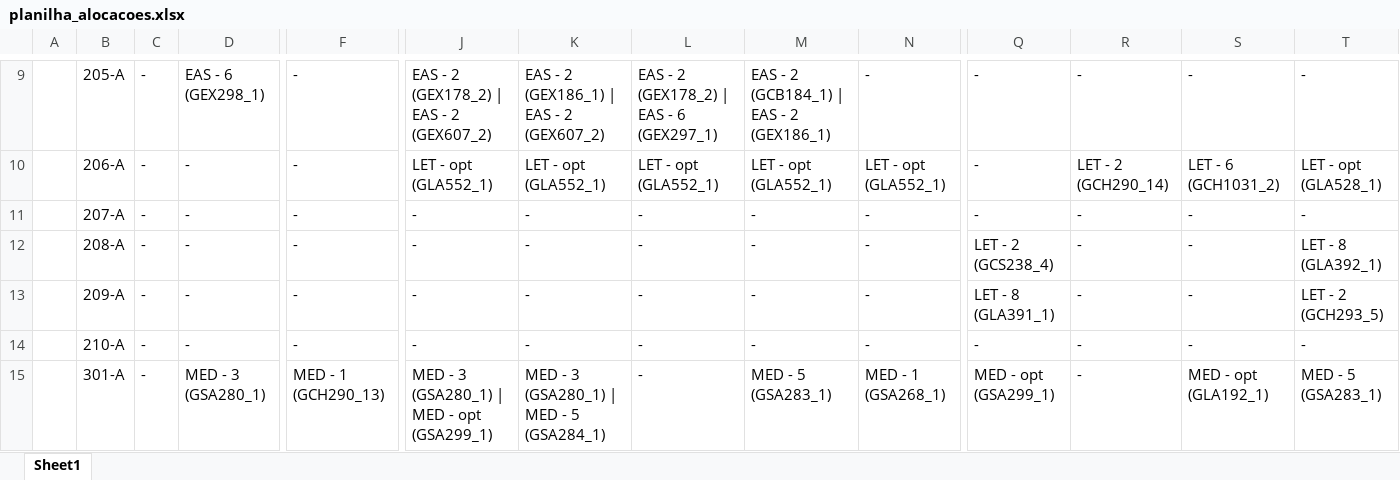
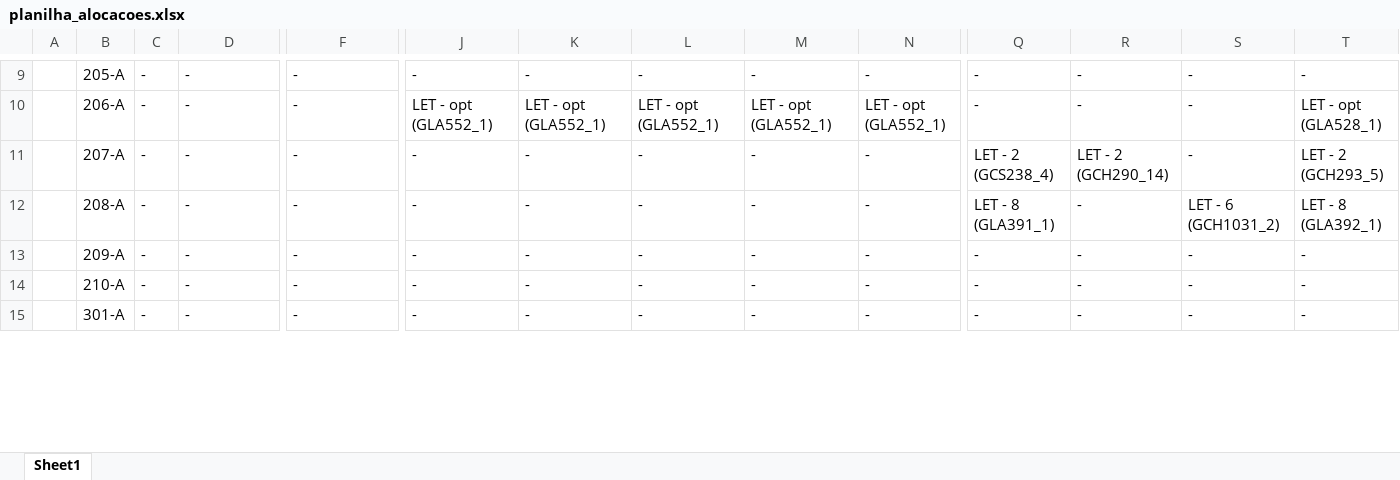
Before and after one commit to FernandoFdeS/alocador_de_salas, an Excel workbook: web/static/dados/planilha_alocacoes.xlsx, sheet Sheet1, drawn as a sheet; only a part is shown, gaps mark what is left out; values as stored, in another font and other column widths than the file's, no cell formats; the diff covers the shown part only; the diff names each change by its address in the sheet, - before the commit and + after, or states it on an @@ line.

```diff
--- a/web/static/dados/planilha_alocacoes.xlsx (sheet Sheet1)
+++ b/web/static/dados/planilha_alocacoes.xlsx (sheet Sheet1)
-D9: EAS - 6 (GEX298_1)
+D9: -
-J9: EAS - 2 (GEX178_2) | EAS - 2 (GEX607_2)
+J9: -
-K9: EAS - 2 (GEX186_1) | EAS - 2 (GEX607_2)
+K9: -
-L9: EAS - 2 (GEX178_2) | EAS - 6 (GEX297_1)
+L9: -
-M9: EAS - 2 (GCB184_1) | EAS - 2 (GEX186_1)
+M9: -
-R10: LET - 2 (GCH290_14)
+R10: -
-S10: LET - 6 (GCH1031_2)
+S10: -
-Q11: -
+Q11: LET - 2 (GCS238_4)
-R11: -
+R11: LET - 2 (GCH290_14)
-T11: -
+T11: LET - 2 (GCH293_5)
-Q12: LET - 2 (GCS238_4)
+Q12: LET - 8 (GLA391_1)
-S12: -
+S12: LET - 6 (GCH1031_2)
-Q13: LET - 8 (GLA391_1)
+Q13: -
-T13: LET - 2 (GCH293_5)
+T13: -
-D15: MED - 3 (GSA280_1)
+D15: -
-F15: MED - 1 (GCH290_13)
+F15: -
-J15: MED - 3 (GSA280_1) | MED - opt (GSA299_1)
+J15: -
-K15: MED - 3 (GSA280_1) | MED - 5 (GSA284_1)
+K15: -
-M15: MED - 5 (GSA283_1)
+M15: -
-N15: MED - 1 (GSA268_1)
+N15: -
-Q15: MED - opt (GSA299_1)
+Q15: -
-S15: MED - opt (GLA192_1)
+S15: -
-T15: MED - 5 (GSA283_1)
+T15: -
```
Also changed, not shown: 184 edited cells elsewhere in this sheet, cell formats, 6 other files.
